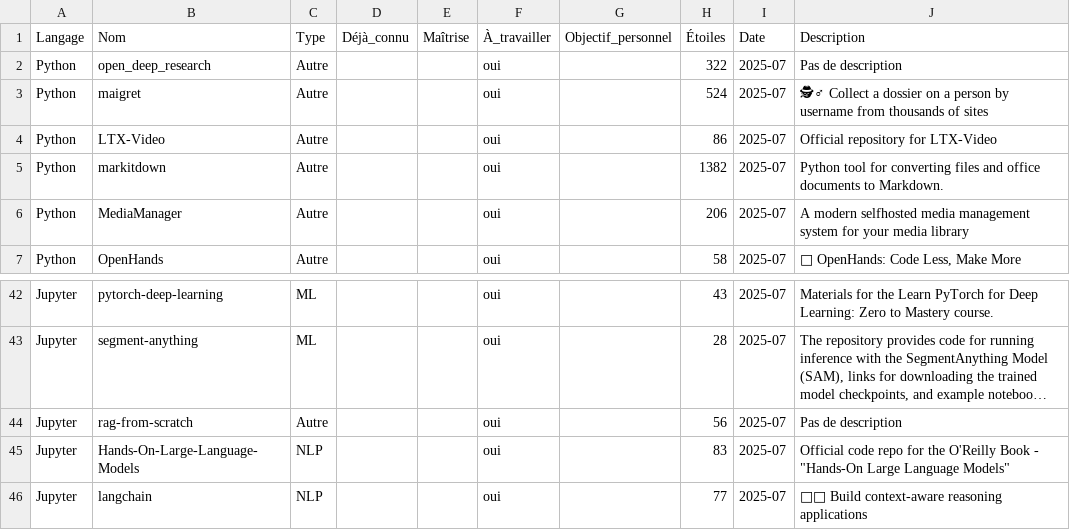
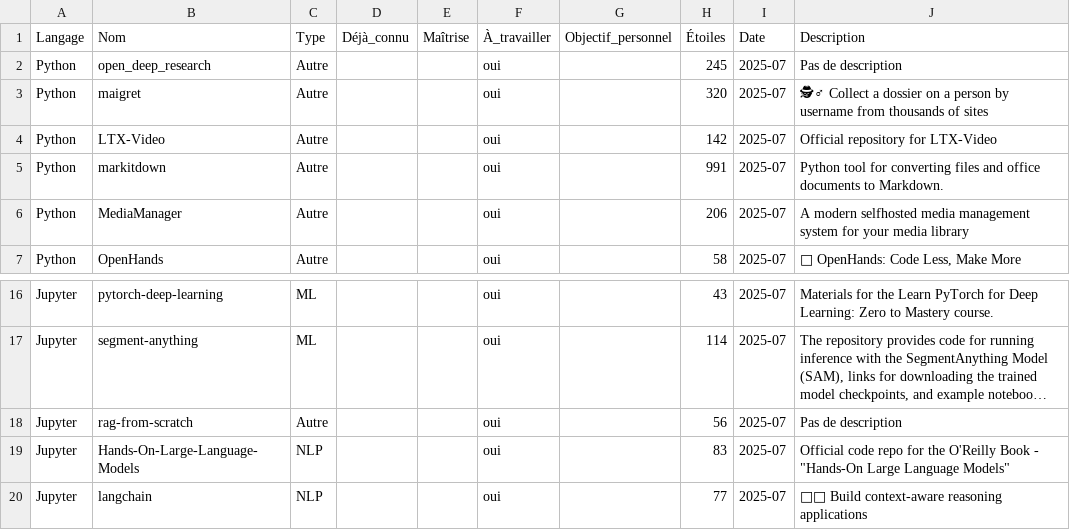
Before and after one commit to Reyan-project/openclassroom, a CSV file: projets/veille_metier/veilles/veille_data_2025-07.csv, drawn as a sheet; only a part is shown, gaps mark what is left out; long unchanged cells end in …; addresses are those after the commit; the diff covers the shown part only; the diff names each change by its address in the sheet, - before the commit and + after, or states it on an @@ line.

```diff
--- a/projets/veille_metier/veilles/veille_data_2025-07.csv
+++ b/projets/veille_metier/veilles/veille_data_2025-07.csv
-H2 (Étoiles): 322
+H2 (Étoiles): 245
-H3 (Étoiles): 524
+H3 (Étoiles): 320
-H4 (Étoiles): 86
+H4 (Étoiles): 142
-H5 (Étoiles): 1382
+H5 (Étoiles): 991
-H17 (Étoiles): 28
+H17 (Étoiles): 114
```
Also changed, not shown: 26 removed rows and 3 edited cells elsewhere in this file, projets/veille_metier/veilles/veille_github_2025-07.csv.
